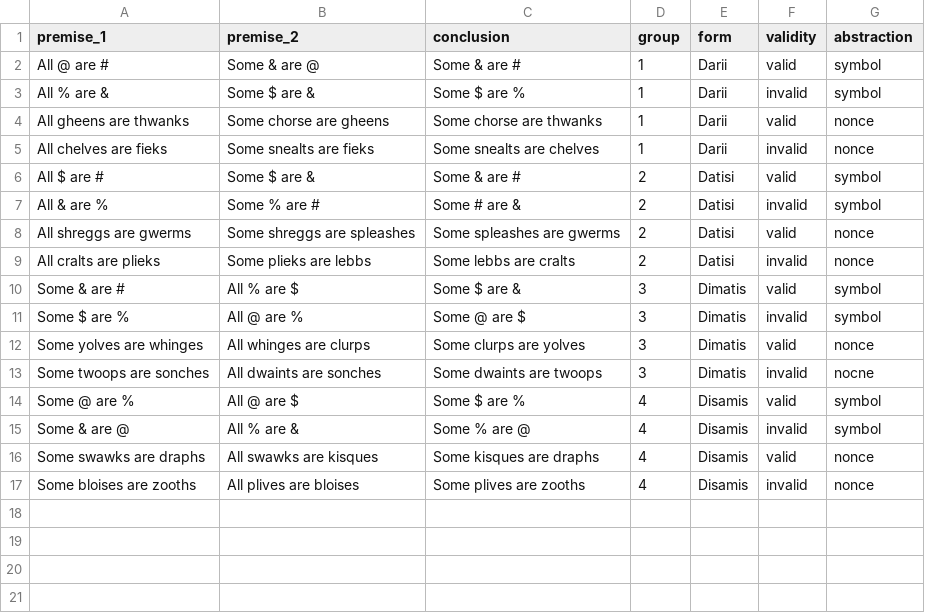
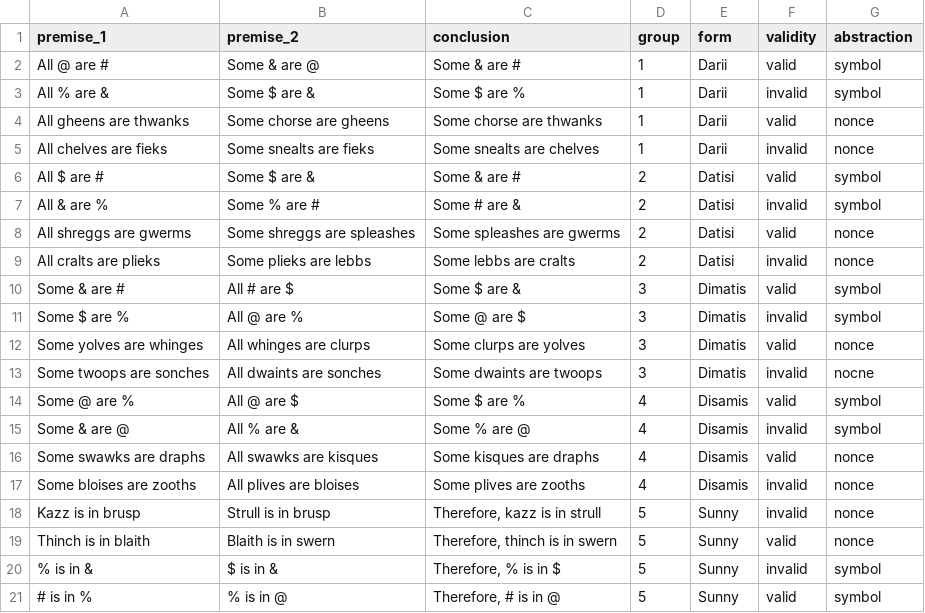
Before and after one commit to Amelia-0813/deduction--experiment, a CSV file: abstract_symbol_nonce.csv, drawn as a sheet.

```diff
--- a/abstract_symbol_nonce.csv
+++ b/abstract_symbol_nonce.csv
@@ -9,3 +9,3 @@ All shreggs are gwerms,Some shreggs are spleashes,Some spleashes are gwerms,2,Da
 All cralts are plieks,Some plieks are lebbs,Some lebbs are cralts,2,Datisi,invalid,nonce
-Some & are #,All % are $,Some $ are &,3,Dimatis,valid,symbol
+Some & are #,All # are $,Some $ are &,3,Dimatis,valid,symbol
 Some $ are %,All @ are %,Some @ are $,3,Dimatis,invalid,symbol
@@ -17 +17,5 @@ Some swawks are draphs,All swawks are kisques,Some kisques are draphs,4,Disamis,
 Some bloises are zooths,All plives are bloises,Some plives are zooths,4,Disamis,invalid,nonce
+Kazz is in brusp,Strull is in brusp,"Therefore, kazz is in strull",5,Sunny,invalid,nonce
+Thinch is in blaith,Blaith is in swern,"Therefore, thinch is in swern",5,Sunny,valid,nonce
+% is in &,$ is in &,"Therefore, % is in $",5,Sunny,invalid,symbol
+# is in %,% is in @,"Therefore, # is in @",5,Sunny,valid,symbol
```
Also changed, not shown: abstract_letter_symbol.csv, abstract_nonce_letter.csv, 4 other files.
